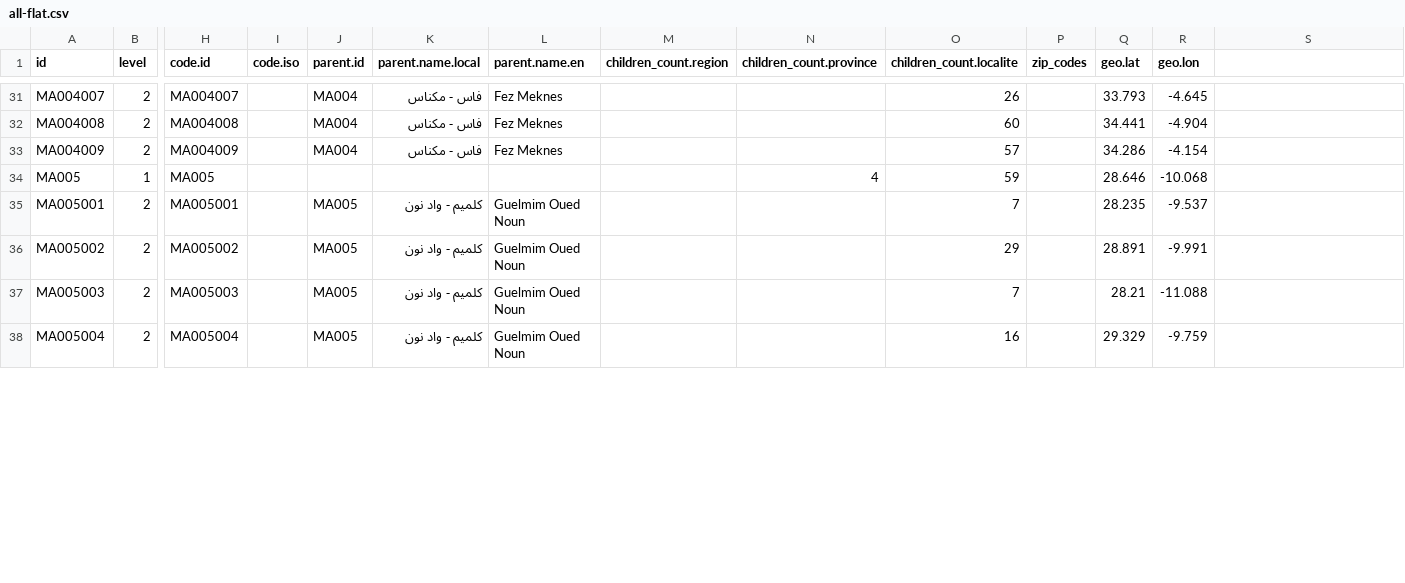
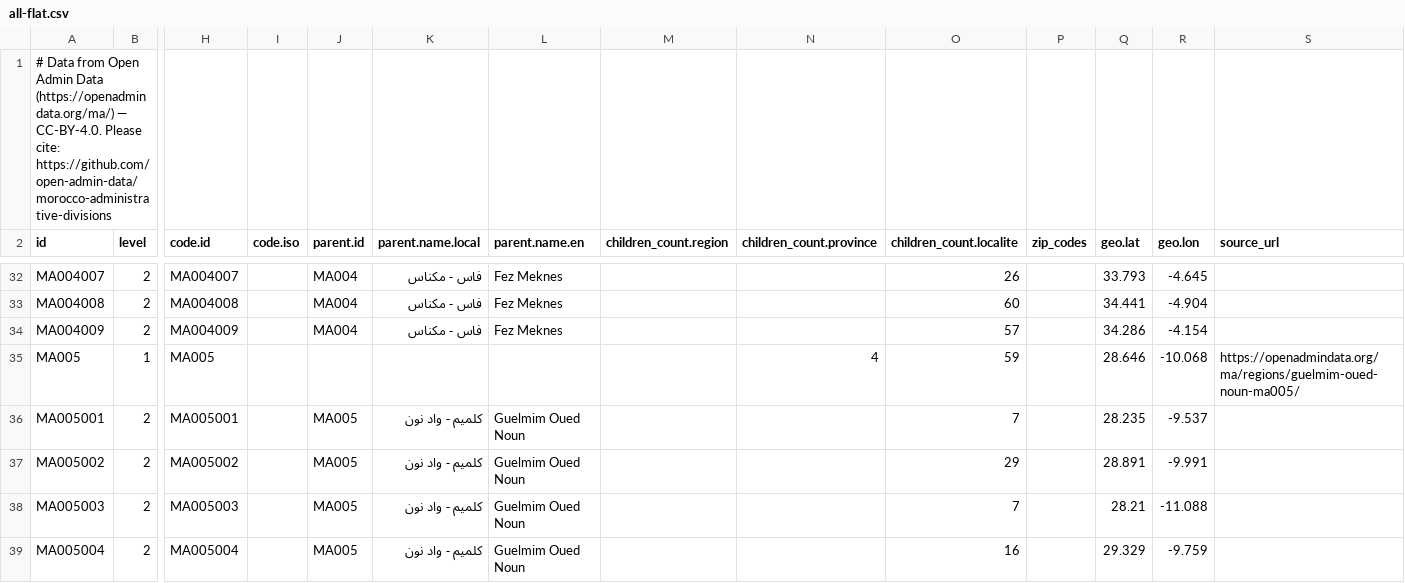
Before and after one commit to open-admin-data/morocco-administrative-divisions, a CSV file: data/all-flat.csv, drawn as a sheet; only a part is shown, gaps mark what is left out; addresses are those after the commit; rows hold the shown columns only; the diff covers the shown part only; the diff names each change by its address in the sheet, - before the commit and + after, or states it on an @@ line.

Commit message:
Add attribution and source URLs to JSON and CSV

```diff
--- a/data/all-flat.csv
+++ b/data/all-flat.csv
+row 1: # Data from Open Admin Data (https://openadmindata.org/ma/) — CC-BY-4.0. Please cite: https://github.com/open-admin-data/morocco-administrative-divisions
-S2: (empty)
+S2: source_url
-S35 (source_url): (empty)
+S35 (source_url): https://openadmindata.org/ma/regions/guelmim-oued-noun-ma005/
```
Also changed, not shown: 9 edited cells elsewhere in this file, 28 other files.
